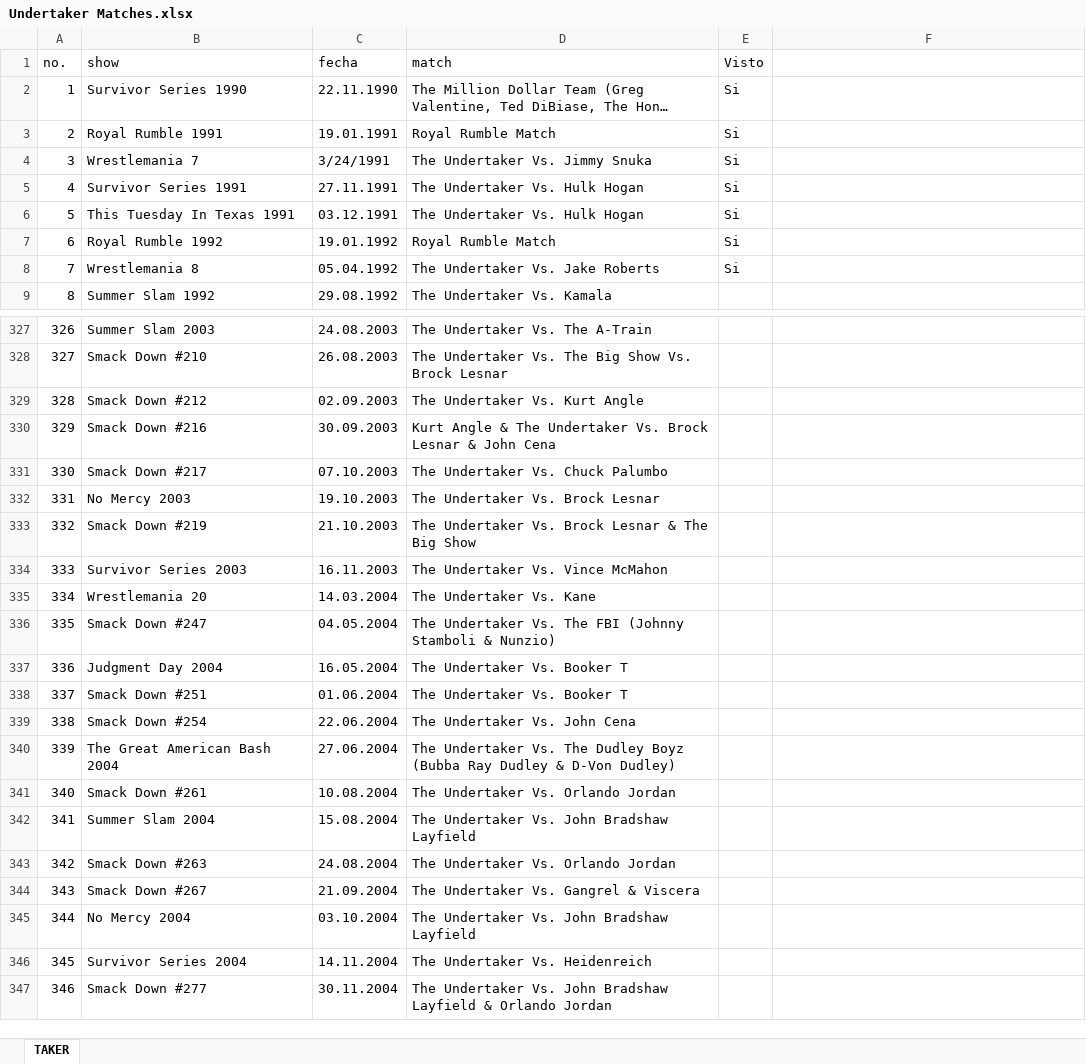
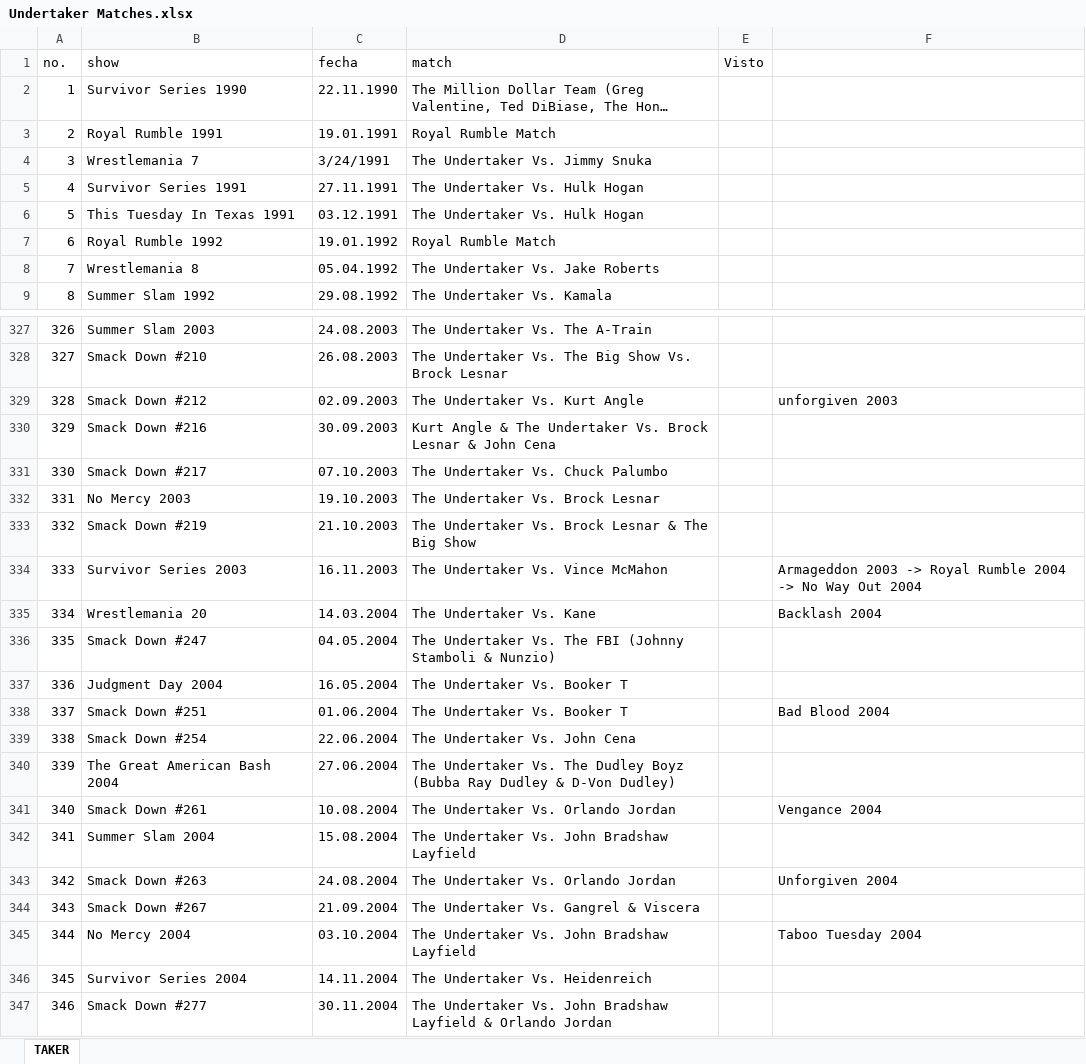
Before and after one commit to andrescastr097/Phenom, an Excel workbook: Undertaker Matches.xlsx, sheet TAKER, drawn as a sheet; only a part is shown, gaps mark what is left out; long unchanged cells end in …; values as stored, in another font and other column widths than the file's, no cell formats; the diff covers the shown part only; the diff names each change by its address in the sheet, - before the commit and + after, or states it on an @@ line.

```diff
--- a/Undertaker Matches.xlsx (sheet TAKER)
+++ b/Undertaker Matches.xlsx (sheet TAKER)
-E2:E8 (Visto): Si
+E2:E8 (Visto): (empty)
-F329: (empty)
+F329: unforgiven 2003
-F334: (empty)
+F334: Armageddon 2003 -> Royal Rumble 2004 -> No Way Out 2004
-F335: (empty)
+F335: Backlash 2004
-F338: (empty)
+F338: Bad Blood 2004
-F341: (empty)
+F341: Vengance 2004
-F343: (empty)
+F343: Unforgiven 2004
-F345: (empty)
+F345: Taboo Tuesday 2004
```
Also changed, not shown: 61 edited cells elsewhere in this sheet, cell formats.
